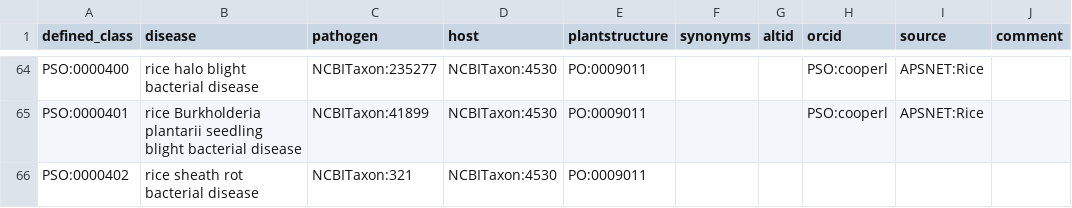
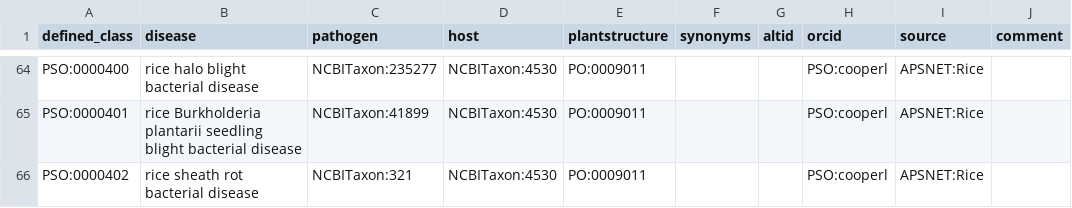
Before and after one commit to Planteome/plant-stress-ontology, a TSV file: src/patterns/data/default/disease_rice.tsv, drawn as a sheet; only a part is shown, gaps mark what is left out.

Commit message:
fixed line ending

```diff
--- a/src/patterns/data/default/disease_rice.tsv
+++ b/src/patterns/data/default/disease_rice.tsv
@@ -65,2 +65,2 @@ PSO:0000400	rice halo blight bacterial disease	NCBITaxon:235277 	NCBITaxon:4530
 PSO:0000401	rice Burkholderia plantarii seedling blight bacterial disease	NCBITaxon:41899	NCBITaxon:4530	PO:0009011			PSO:cooperl	APSNET:Rice	
-PSO:0000402	rice sheath rot bacterial disease	NCBITaxon:321	NCBITaxon:4530	PO:0009011					
+PSO:0000402	rice sheath rot bacterial disease	NCBITaxon:321	NCBITaxon:4530	PO:0009011			PSO:cooperl	APSNET:Rice	
```
